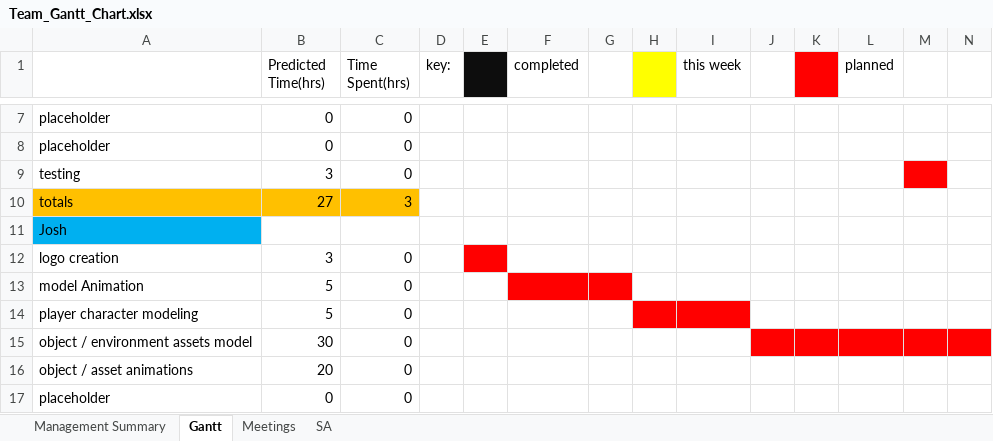
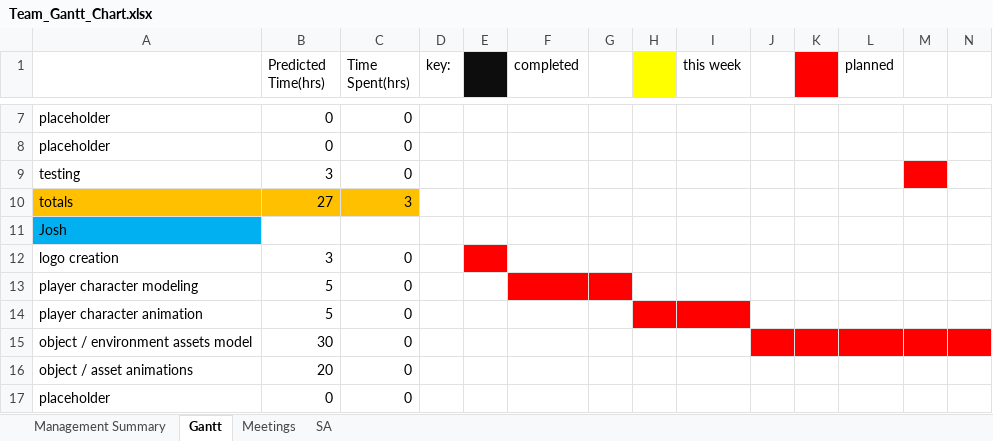
Before and after one commit to cjwilliams97/6_Angry_Devs, an Excel workbook: Team_Gantt_Chart.xlsx, sheet Gantt, drawn as a sheet; only a part is shown, gaps mark what is left out; values as stored, in another font and other column widths than the file's, no borders; removed rows and columns are numbered as before the commit, all else as after; rows hold the shown columns only; the diff names each change by its address in the sheet, - before the commit and + after, or states it on an @@ line.

Commit message:
Add files via upload
updated my section of chart

```diff
--- a/Team_Gantt_Chart.xlsx (sheet Gantt)
+++ b/Team_Gantt_Chart.xlsx (sheet Gantt)
-row 13: model Animation | 5 | 0
-F13:G13 fill: none
+F13:G13 fill: #FF0000
-H13:I13 fill: #FF0000
+H13:I13 fill: none
+row 14: player character animation | 5 | 0
```
